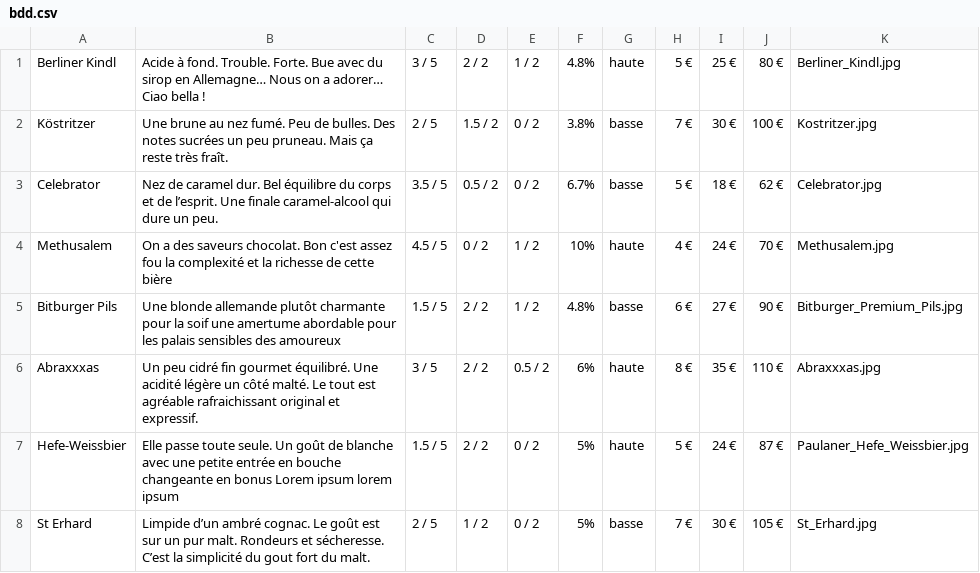
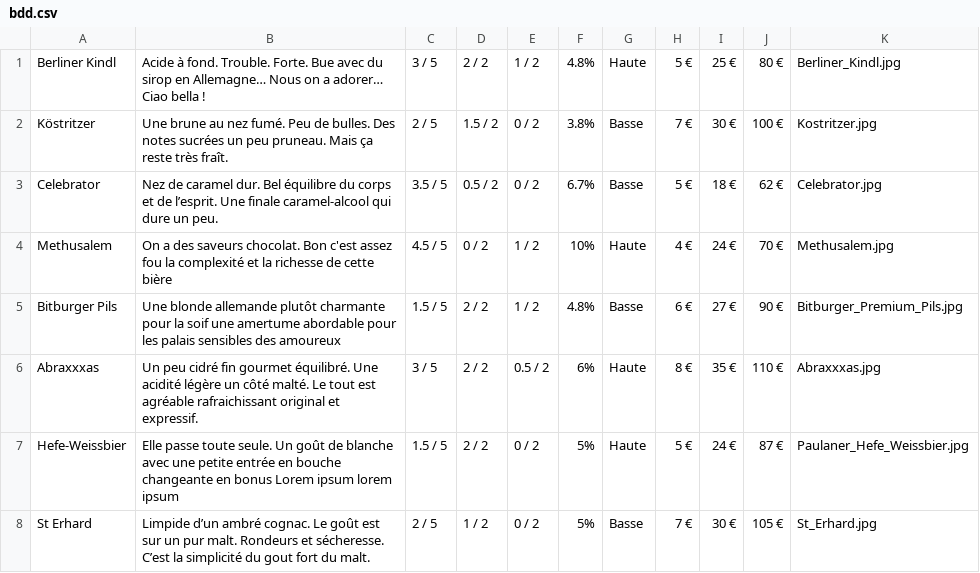
Before and after one commit to JDBOC/Projet1-WildBeer, a CSV file: cat/germanyData/bdd.csv, drawn as a sheet.

Commit message:
changed case

```diff
--- a/cat/germanyData/bdd.csv
+++ b/cat/germanyData/bdd.csv
@@ -1,8 +1,8 @@
-Berliner Kindl,Acide à fond. Trouble. Forte. Bue avec du sirop en Allemagne… Nous on a adorer… Ciao bella !,3 / 5,2 / 2,1 / 2,4.8%,haute,5 €,25 €,80 €,Berliner_Kindl.jpg
-Köstritzer,Une brune au nez fumé. Peu de bulles. Des notes sucrées un peu pruneau. Mais ça reste très fraît.,2 / 5,1.5 / 2,0 / 2,3.8%,basse,7 €,30 €,100 €,Kostritzer.jpg
-Celebrator,Nez de caramel dur. Bel équilibre du corps et de l’esprit. Une finale caramel-alcool qui dure un peu. ,3.5 / 5,0.5 / 2,0 / 2,6.7%,basse,5 €,18 €,62 €,Celebrator.jpg
-Methusalem,On a des saveurs chocolat. Bon c'est assez fou la complexité et la richesse de cette bière,4.5 / 5,0 / 2,1 / 2,10%,haute,4 €,24 €,70 €,Methusalem.jpg
-Bitburger Pils,Une blonde allemande plutôt charmante pour la soif une amertume abordable pour les palais sensibles des amoureux,1.5 / 5,2 / 2,1 / 2,4.8%,basse,6 €,27 €,90 €,Bitburger_Premium_Pils.jpg
-Abraxxxas,Un peu cidré fin gourmet équilibré. Une acidité légère un côté malté. Le tout est agréable rafraichissant original et expressif.,3 / 5,2 / 2,0.5 / 2,6%,haute,8 €,35 €,110 €,Abraxxxas.jpg
-Hefe-Weissbier,Elle passe toute seule. Un goût de blanche avec une petite entrée en bouche changeante en bonus Lorem ipsum lorem ipsum,1.5 / 5,2 / 2,0 / 2,5%,haute,5 €,24 €,87 €,Paulaner_Hefe_Weissbier.jpg
-St Erhard,Limpide d’un ambré cognac. Le goût est sur un pur malt. Rondeurs et sécheresse. C’est la simplicité du gout fort du malt.,2 / 5,1 / 2,0 / 2,5%,basse,7 €,30 €,105 €,St_Erhard.jpg
+Berliner Kindl,Acide à fond. Trouble. Forte. Bue avec du sirop en Allemagne… Nous on a adorer… Ciao bella !,3 / 5,2 / 2,1 / 2,4.8%,Haute,5 €,25 €,80 €,Berliner_Kindl.jpg
+Köstritzer,Une brune au nez fumé. Peu de bulles. Des notes sucrées un peu pruneau. Mais ça reste très fraît.,2 / 5,1.5 / 2,0 / 2,3.8%,Basse,7 €,30 €,100 €,Kostritzer.jpg
+Celebrator,Nez de caramel dur. Bel équilibre du corps et de l’esprit. Une finale caramel-alcool qui dure un peu. ,3.5 / 5,0.5 / 2,0 / 2,6.7%,Basse,5 €,18 €,62 €,Celebrator.jpg
+Methusalem,On a des saveurs chocolat. Bon c'est assez fou la complexité et la richesse de cette bière,4.5 / 5,0 / 2,1 / 2,10%,Haute,4 €,24 €,70 €,Methusalem.jpg
+Bitburger Pils,Une blonde allemande plutôt charmante pour la soif une amertume abordable pour les palais sensibles des amoureux,1.5 / 5,2 / 2,1 / 2,4.8%,Basse,6 €,27 €,90 €,Bitburger_Premium_Pils.jpg
+Abraxxxas,Un peu cidré fin gourmet équilibré. Une acidité légère un côté malté. Le tout est agréable rafraichissant original et expressif.,3 / 5,2 / 2,0.5 / 2,6%,Haute,8 €,35 €,110 €,Abraxxxas.jpg
+Hefe-Weissbier,Elle passe toute seule. Un goût de blanche avec une petite entrée en bouche changeante en bonus Lorem ipsum lorem ipsum,1.5 / 5,2 / 2,0 / 2,5%,Haute,5 €,24 €,87 €,Paulaner_Hefe_Weissbier.jpg
+St Erhard,Limpide d’un ambré cognac. Le goût est sur un pur malt. Rondeurs et sécheresse. C’est la simplicité du gout fort du malt.,2 / 5,1 / 2,0 / 2,5%,Basse,7 €,30 €,105 €,St_Erhard.jpg
```
